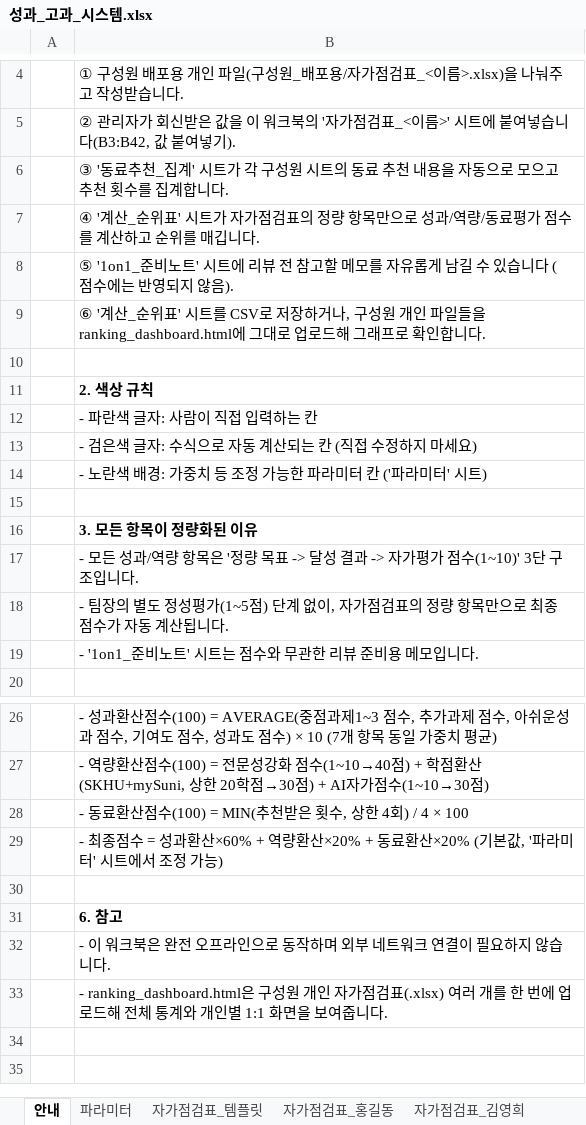
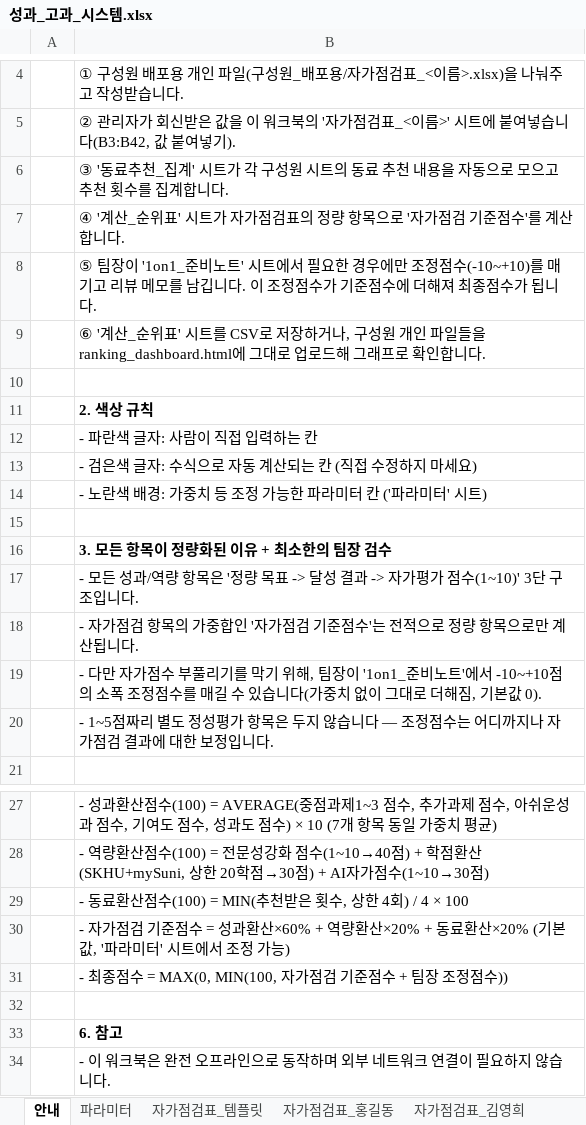
Before and after one commit to SamLee-Kr0001/semi_info, an Excel workbook: performance_review/성과_고과_시스템.xlsx, sheet 안내, drawn as a sheet; only a part is shown, gaps mark what is left out; the shorter side is filled out with more unchanged rows; values as stored, in another font and other column widths than the file's, no borders; addresses are those after the commit; the diff names each change by its address in the sheet, - before the commit and + after, or states it on an @@ line.

```diff
--- a/performance_review/성과_고과_시스템.xlsx (sheet 안내)
+++ b/performance_review/성과_고과_시스템.xlsx (sheet 안내)
-B7: …량 항목만으로 성과/역량/동료평가 점수를 계산하고 순위를 매깁니다.
+B7: …량 항목으로 '자가점검 기준점수'를 계산합니다.
-B8: ⑤ '1on1_준비노트' 시트에 리뷰 전 참고할 메모를 자유롭게 남길 수 있습니다 (점수에는 반영되지 않음).
+B8: ⑤ 팀장이 '1on1_준비노트' 시트에서 필요한 경우에만 조정점수(-10~+10)를 매기고 리뷰 메모를 남깁니다. 이 조정점수가 기준점수에 더해져 최종점수가 됩니다.
-B16: 3. 모든 항목이 정량화된 이유
+B16: 3. 모든 항목이 정량화된 이유 + 최소한의 팀장 검수
-B18: - 팀장의 별도 정성평가(1~5점) 단계 없이, 자가점검표의 정량 항목만으로 최종 점수가 자동 계산됩…
+B18: - 자가점검 항목의 가중합인 '자가점검 기준점수'는 전적으로 정량 항목으로만 계산됩…
-B19: - '1on1_준비노트' 시트는 점수와 무관한 리뷰 준비용 메모입니다.
+B19: - 다만 자가점수 부풀리기를 막기 위해, 팀장이 '1on1_준비노트'에서 -10~+10점의 소폭 조정점수를 매길 수 있습니다(가중치 없이 그대로 더해짐, 기본값 0).
+row 20:  | - 1~5점짜리 별도 정성평가 항목은 두지 않습니다 — 조정점수는 어디까지나 자가점검 결과에 대한 보정입니다.
-B30: - 최종점수 =…
+B30: - 자가점검 기준점수 =…
+row 31:  | - 최종점수 = MAX(0, MIN(100, 자가점검 기준점수 + 팀장 조정점수))
```
Also changed, not shown: sheet 계산_순위표, sheet 1on1_준비노트, performance_review/구성원_배포용/자가점검표_김영희.xlsx, performance_review/구성원_배포용/자가점검표_박민수.xlsx, 5 other files.
